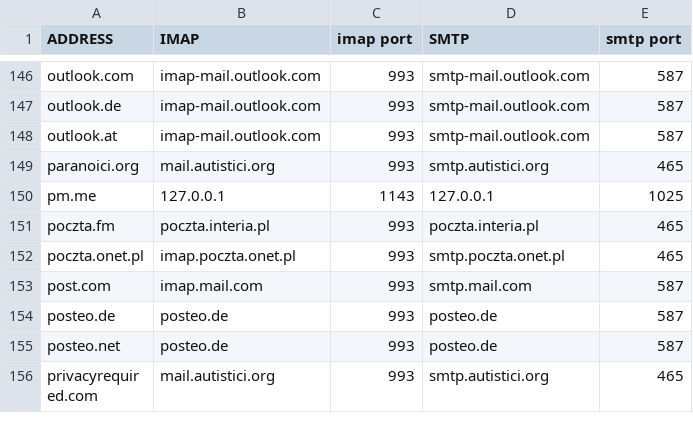
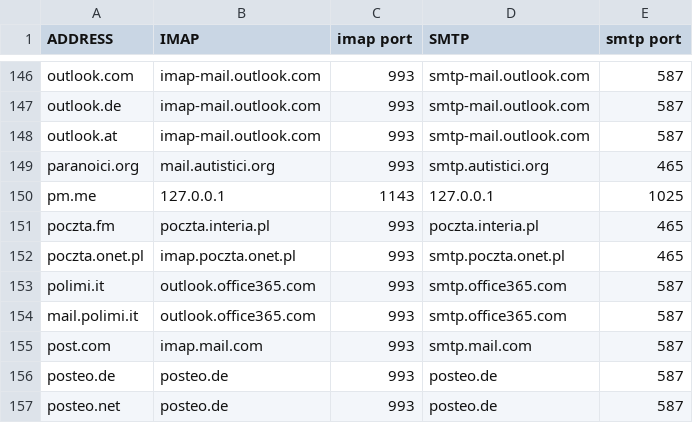
Before and after one commit to archive-of-deleted-repositories/jamesob__mutt-wizard, a CSV file: share/domains.csv, drawn as a sheet; only a part is shown, gaps mark what is left out; the shorter side is filled out with more unchanged rows.

Commit message:
Added address for politecnico di milano university

```diff
--- a/share/domains.csv
+++ b/share/domains.csv
@@ -152,2 +152,4 @@ poczta.fm,poczta.interia.pl,993,poczta.interia.pl,465
 poczta.onet.pl,imap.poczta.onet.pl,993,smtp.poczta.onet.pl,465
+polimi.it,outlook.office365.com,993,smtp.office365.com,587
+mail.polimi.it,outlook.office365.com,993,smtp.office365.com,587
 post.com,imap.mail.com,993,smtp.mail.com,587
```
